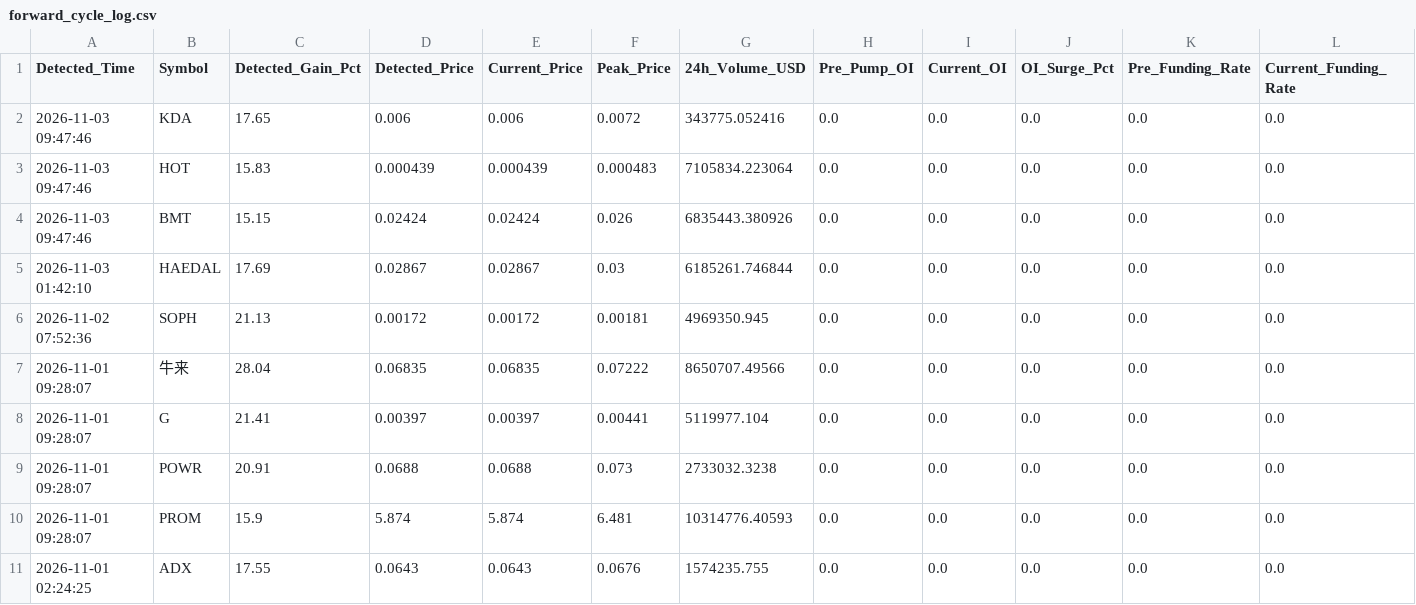
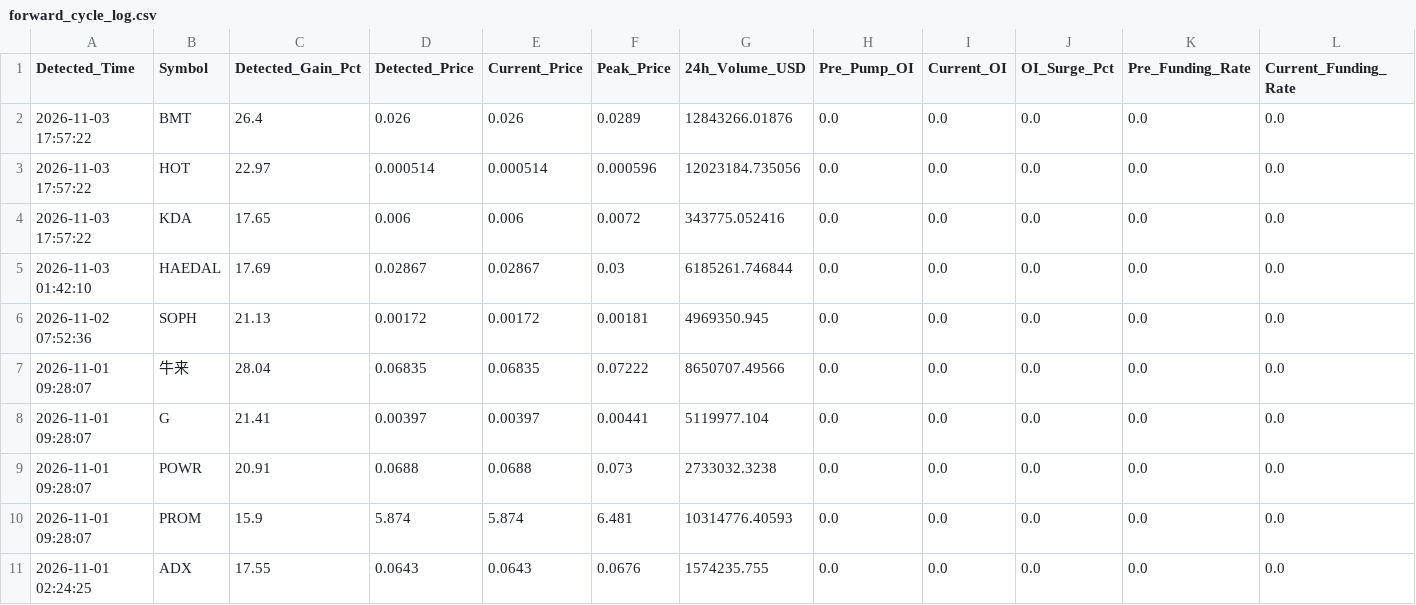
Before and after one commit to Mobinul88/mobinul, a CSV file: forward_cycle_log.csv, drawn as a sheet; only a part is shown; removed rows and columns are numbered as before the commit, all else as after; rows hold the shown columns only; the diff names each change by its address in the sheet, - before the commit and + after, or states it on an @@ line.

```diff
--- a/forward_cycle_log.csv
+++ b/forward_cycle_log.csv
+row 2: 2026-11-03 17:57:22 | BMT | 26.4 | 0.026 | 0.026 | 0.0289 | 12843266.01876 | 0.0 | 0.0 | 0.0 | 0.0 | 0.0
+row 3: 2026-11-03 17:57:22 | HOT | 22.97 | 0.000514 | 0.000514 | 0.000596 | 12023184.735056 | 0.0 | 0.0 | 0.0 | 0.0 | 0.0
-A4 (Detected_Time): 2026-11-03 09:47:46
+A4 (Detected_Time): 2026-11-03 17:57:22
-row 3: 2026-11-03 09:47:46 | HOT | 15.83 | 0.000439 | 0.000439 | 0.000483 | 7105834.223064 | 0.0 | 0.0 | 0.0 | 0.0 | 0.0
-row 4: 2026-11-03 09:47:46 | BMT | 15.15 | 0.02424 | 0.02424 | 0.026 | 6835443.380926 | 0.0 | 0.0 | 0.0 | 0.0 | 0.0
```
